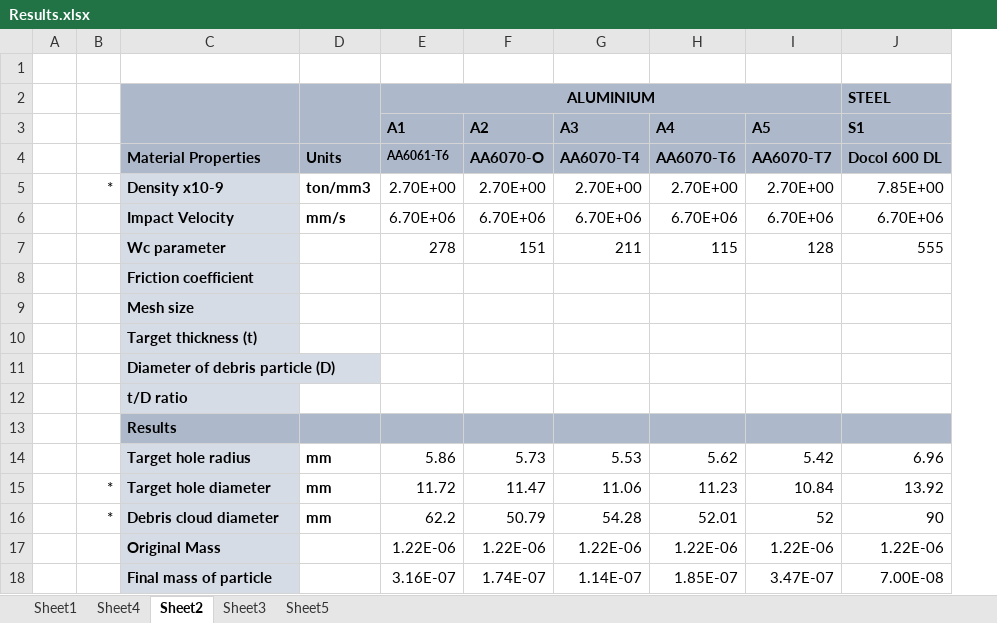
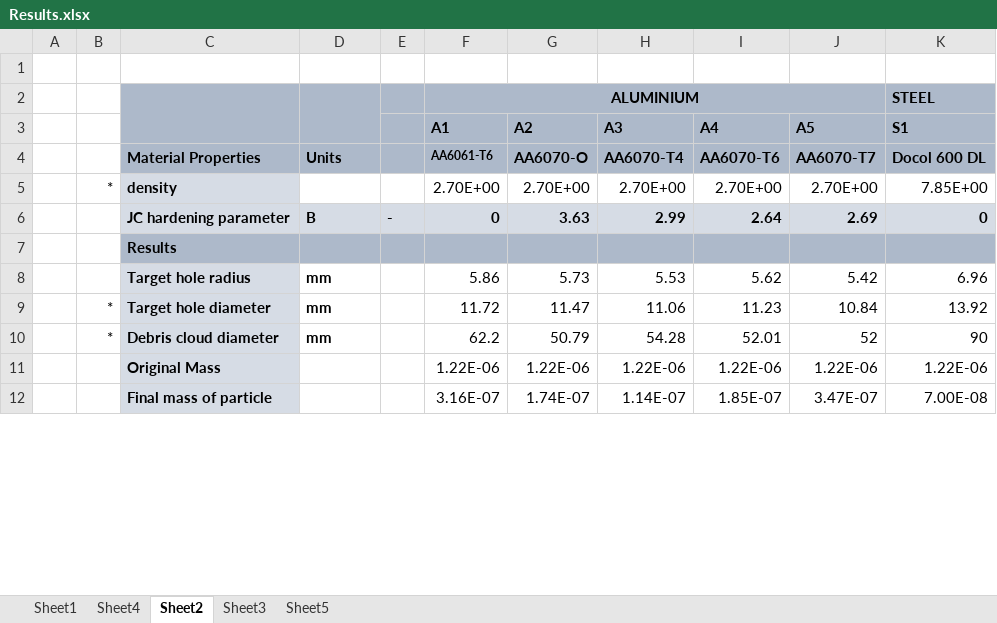
Before and after one commit to amoudes/HVI, an Excel workbook: Results.xlsx, sheet Sheet2, drawn as a sheet; only a part is shown; values as stored, in another font and other column widths than the file's, no borders; removed rows and columns are numbered as before the commit, all else as after; the diff names each change by its address in the sheet, - before the commit and + after, or states it on an @@ line.

Commit message:
Update Results.xlsx

```diff
--- a/Results.xlsx (sheet Sheet2)
+++ b/Results.xlsx (sheet Sheet2)
+column E, empty
-C5: Density x10-9
+C5: density
-D5: ton/mm3
+D5: (empty)
-row 6:  |  | Impact Velocity | mm/s | 6.70E+06 | 6.70E+06 | 6.70E+06 | 6.70E+06 | 6.70E+06 | 6.70E+06
-row 7:  |  | Wc parameter |  | 278 | 151 | 211 | 115 | 128 | 555
-row 8:  |  | Friction coefficient
-row 9:  |  | Mesh size
-row 10:  |  | Target thickness (t)
-row 11:  |  | Diameter of debris particle (D)
-row 12:  |  | t/D ratio
+row 6:  |  | JC hardening parameter | B | - | 0 | 3.63 | 2.99 | 2.64 | 2.69 | 0
```
Also changed, not shown: sheet Sheet3, formulas that keep their value, charts or pictures.
